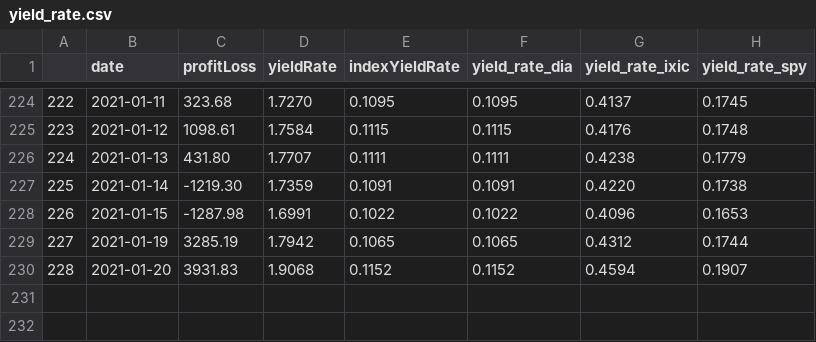
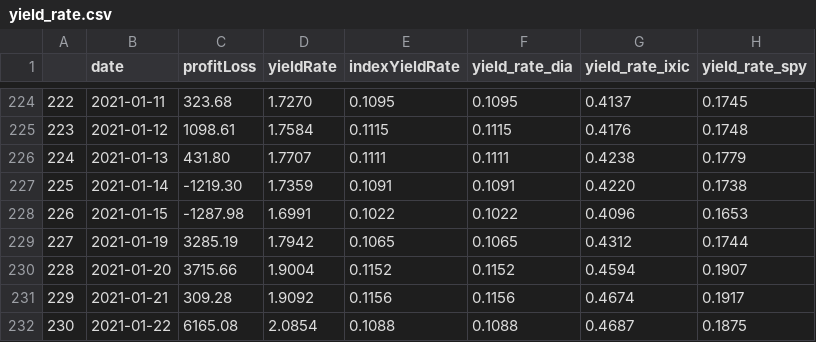
Before and after one commit to zhanren/Tradingweb, a CSV file: python/account_detail/yield_rate.csv, drawn as a sheet; only a part is shown, gaps mark what is left out.

```diff
--- a/python/account_detail/yield_rate.csv
+++ b/python/account_detail/yield_rate.csv
@@ -229,2 +229,4 @@
 227,2021-01-19,3285.19,1.7942,0.1065,0.1065,0.4312,0.1744
-228,2021-01-20,3931.83,1.9068,0.1152,0.1152,0.4594,0.1907
+228,2021-01-20,3715.66,1.9004,0.1152,0.1152,0.4594,0.1907
+229,2021-01-21,309.28,1.9092,0.1156,0.1156,0.4674,0.1917
+230,2021-01-22,6165.08,2.0854,0.1088,0.1088,0.4687,0.1875
```
Also changed, not shown: python/account_detail/current_holding.csv, python/account_detail/monthly_stock_performance.csv, 12 other files.
